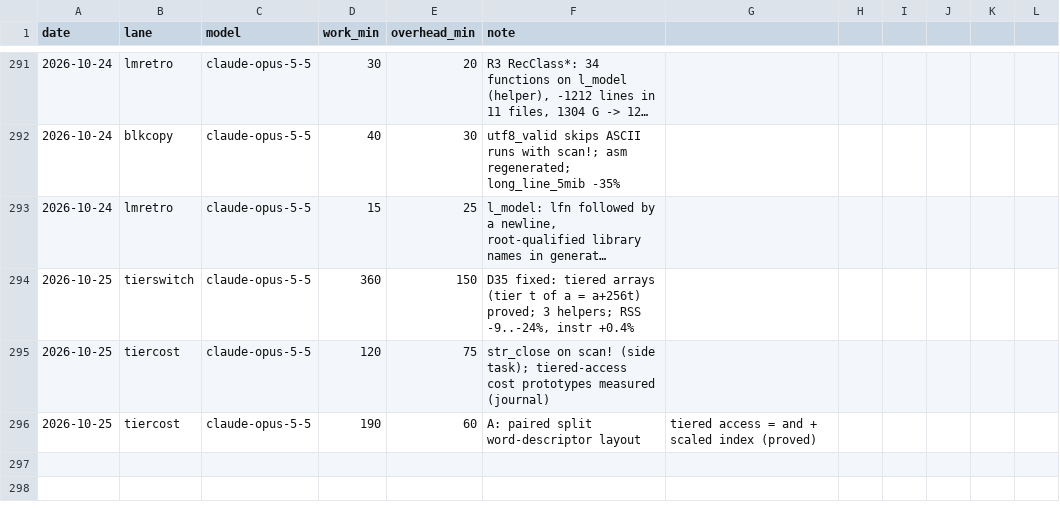
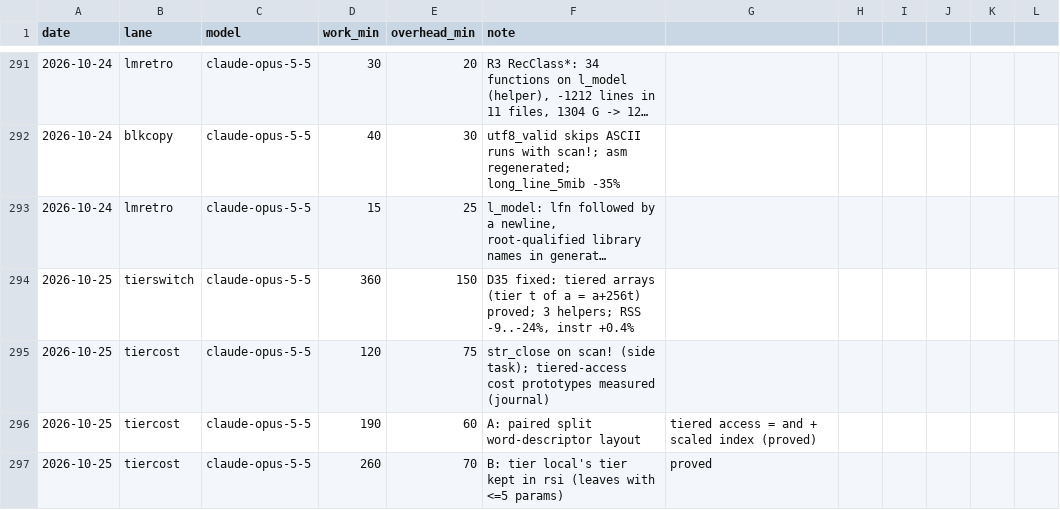
Before and after one commit to leanprover/con-agua, a CSV file: docs/velocity.csv, drawn as a sheet; only a part is shown, gaps mark what is left out; long unchanged cells end in …; the diff names each change by its address in the sheet, - before the commit and + after, or states it on an @@ line.

```diff
--- a/docs/velocity.csv
+++ b/docs/velocity.csv
+row 297: 2026-10-25 | tiercost | claude-opus-5-5 | 260 | 70 | B: tier local's tier kept in rsi (leaves with <=5 params) | proved
```
Also changed, not shown: 1 other file.
